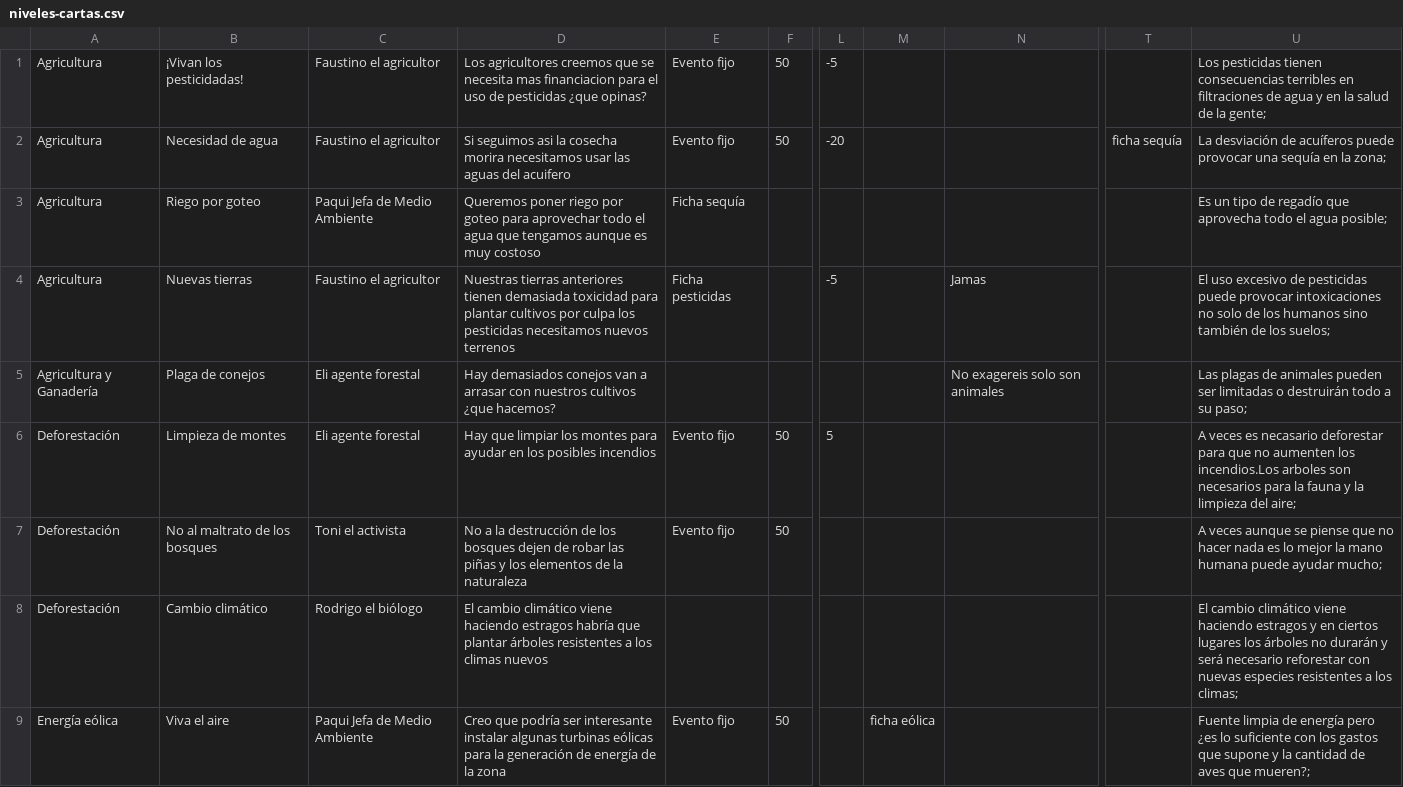
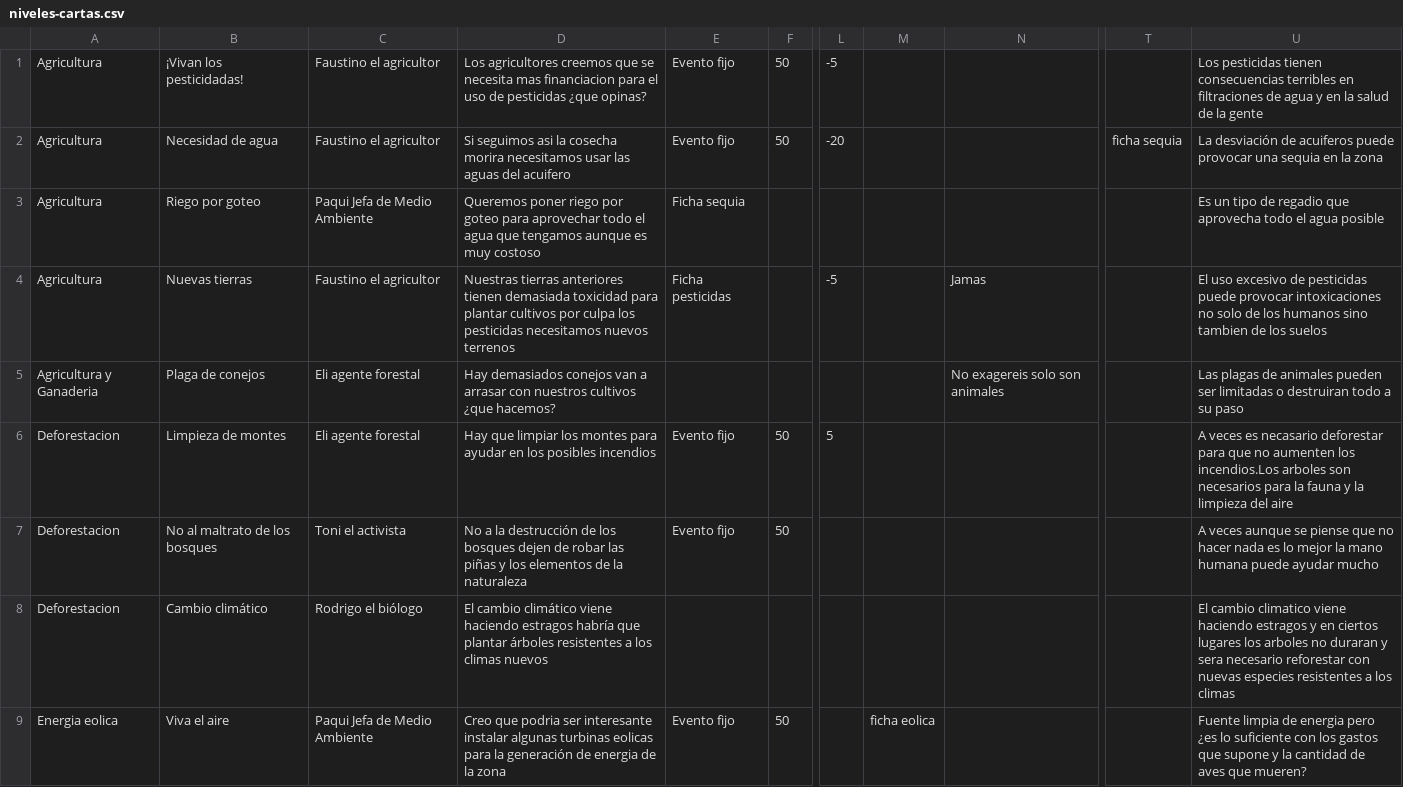
Before and after one commit to damart24/USABILIDAD, a CSV file: My project/Assets/CSV/niveles-cartas.csv, drawn as a sheet; only a part is shown, gaps mark what is left out; the diff covers the shown part only; the diff names each change by its address in the sheet, - before the commit and + after, or states it on an @@ line.

Commit message:
Ya funcionan bien las cartas y añadido diccionario para los sprites

```diff
--- a/My project/Assets/CSV/niveles-cartas.csv
+++ b/My project/Assets/CSV/niveles-cartas.csv
-U1: …de la gente;
+U1: …de la gente
-T2: ficha sequía
+T2: ficha sequia
-U2: …desviación de acuíferos puede provocar una sequía en la zona;
+U2: …desviación de acuiferos puede provocar una sequia en la zona
-E3: Ficha sequía
+E3: Ficha sequia
-U3: …tipo de regadío que aprovecha todo el agua posible;
+U3: …tipo de regadio que aprovecha todo el agua posible
-U4: …humanos sino también de los suelos;
+U4: …humanos sino tambien de los suelos
-A5: Agricultura y Ganadería
+A5: Agricultura y Ganaderia
-U5: …limitadas o destruirán todo a su paso;
+U5: …limitadas o destruiran todo a su paso
-A6:A8: Deforestación
+A6:A8: Deforestacion
-U6: …limpieza del aire;
+U6: …limpieza del aire
-U7: …puede ayudar mucho;
+U7: …puede ayudar mucho
-U8: El cambio climático viene haciendo estragos y en ciertos lugares los árboles no durarán y será necesario reforestar con nuevas especies resistentes a los climas;
+U8: El cambio climatico viene haciendo estragos y en ciertos lugares los arboles no duraran y sera necesario reforestar con nuevas especies resistentes a los climas
-A9: Energía eólica
+A9: Energia eolica
-D9: Creo que podría ser interesante instalar algunas turbinas eólicas para la generación de energía de la…
+D9: Creo que podria ser interesante instalar algunas turbinas eolicas para la generación de energia de la…
-M9: ficha eólica
+M9: ficha eolica
-U9: …limpia de energía pero ¿es lo suficiente con los gastos que supone y la cantidad de aves que mueren?;
+U9: …limpia de energia pero ¿es lo suficiente con los gastos que supone y la cantidad de aves que mueren?
```
Also changed, not shown: 58 edited cells elsewhere in this file, 4 other files.
